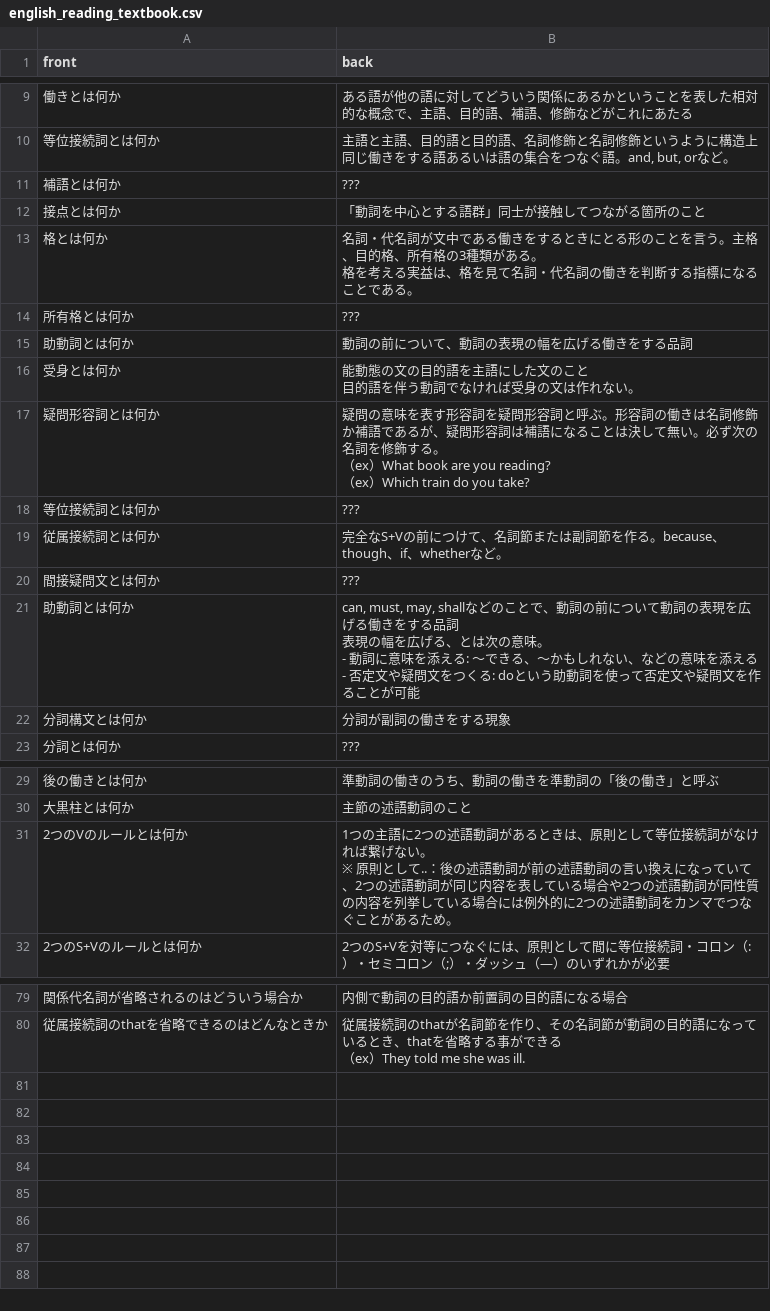
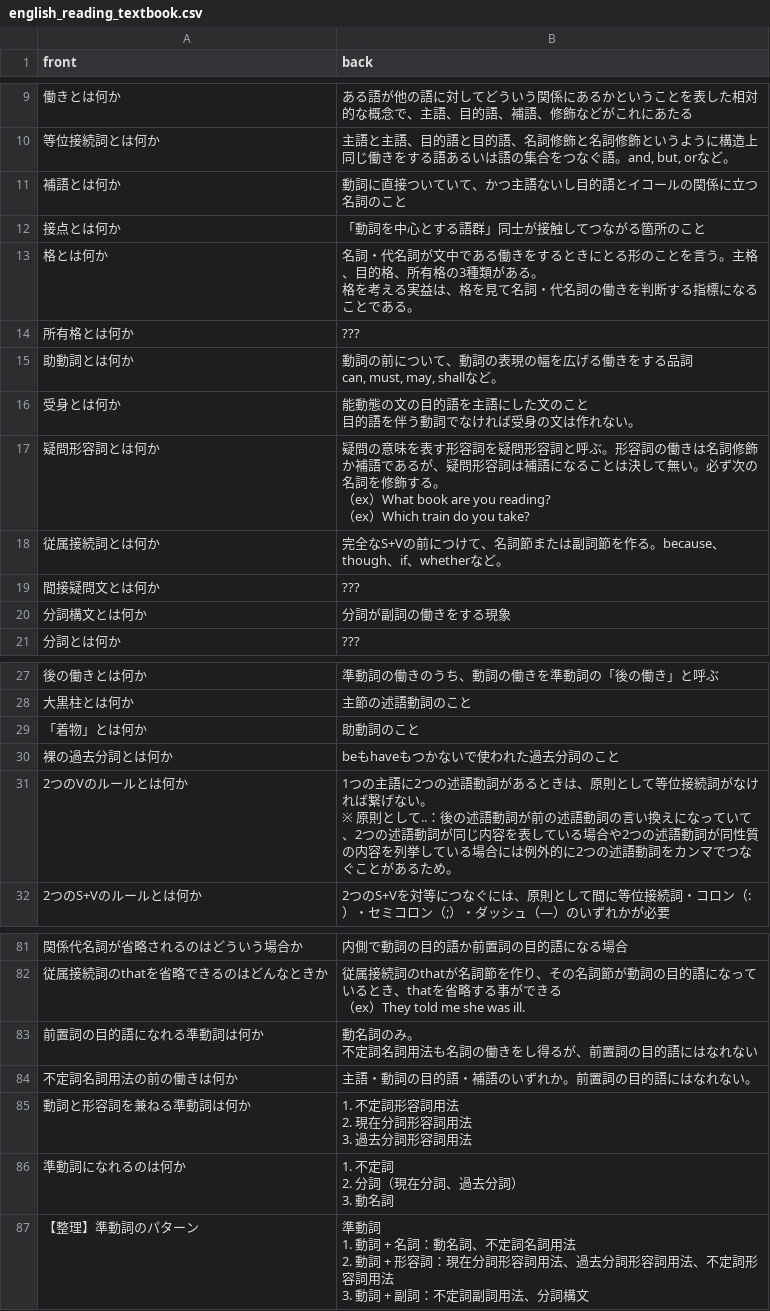
Before and after one commit to mogulla3/til, a CSV file: english_reading_textbook.csv, drawn as a sheet; only a part is shown, gaps mark what is left out; removed rows and columns are numbered as before the commit, all else as after; ↵ is a line break in a cell; the diff covers the shown part only; the diff names each change by its address in the sheet, - before the commit and + after, or states it on an @@ line.

Commit message:
Update english_reading_textbook.csv

```diff
--- a/english_reading_textbook.csv
+++ b/english_reading_textbook.csv
-B11 (back): ???
+B11 (back): 動詞に直接ついていて、かつ主語ないし目的語とイコールの関係に立つ名詞のこと
-B15 (back): 動詞の前について、動詞の表現の幅を広げる働きをする品詞
+B15 (back): 動詞の前について、動詞の表現の幅を広げる働きをする品詞 ↵ can, must, may, shallなど。
-row 18: 等位接続詞とは何か | ???
-row 21: 助動詞とは何か | can, must, may, shallなどのことで、動詞の前について動詞の表現を広げる働きをする品詞 ↵ 表現の幅を広げる、とは次の意味。 ↵ - 動詞に意味を添える: 〜できる、〜かもしれない、などの意味を添える ↵ - 否定文や疑問文をつくる: doという助動詞を使って否定文や疑問文を作ることが可能
+row 29: 「着物」とは何か | 助動詞のこと
+row 30: 裸の過去分詞とは何か | beもhaveもつかないで使われた過去分詞のこと
+row 83: 前置詞の目的語になれる準動詞は何か | 動名詞のみ。 ↵ 不定詞名詞用法も名詞の働きをし得るが、前置詞の目的語にはなれない
+row 84: 不定詞名詞用法の前の働きは何か | 主語・動詞の目的語・補語のいずれか。前置詞の目的語にはなれない。
+row 85: 動詞と形容詞を兼ねる準動詞は何か | 1. 不定詞形容詞用法 ↵ 2. 現在分詞形容詞用法 ↵ 3. 過去分詞形容詞用法
+row 86: 準動詞になれるのは何か | 1. 不定詞 ↵ 2. 分詞（現在分詞、過去分詞） ↵ 3. 動名詞
+row 87: 【整理】準動詞のパターン | 準動詞 ↵ 1. 動詞 + 名詞：動名詞、不定詞名詞用法 ↵ 2. 動詞 + 形容詞：現在分詞形容詞用法、過去分詞形容詞用法、不定詞形容詞用法 ↵ 3. 動詞 + 副詞：不定詞副詞用法、分詞構文
```
Also changed, not shown: 2 added rows and 1 edited cell elsewhere in this file.
